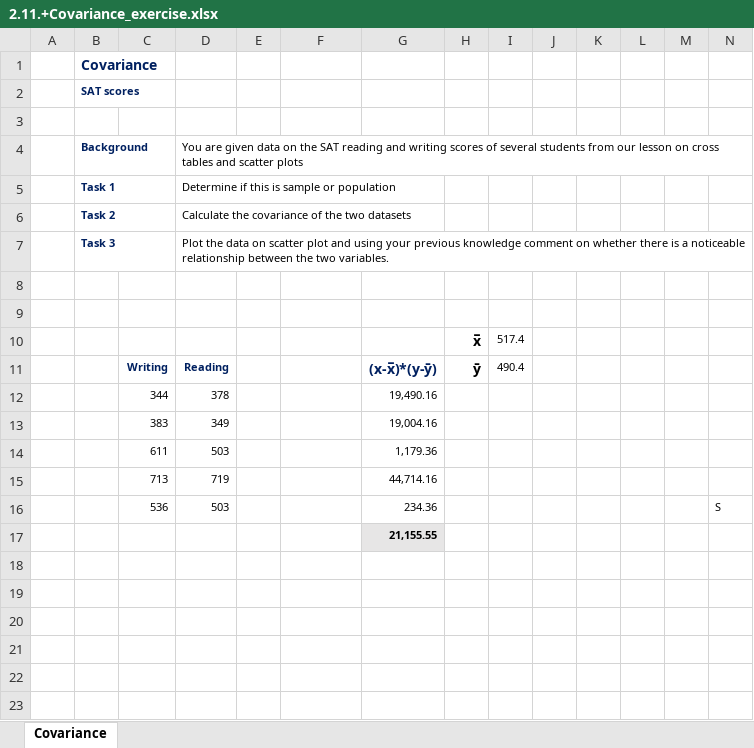
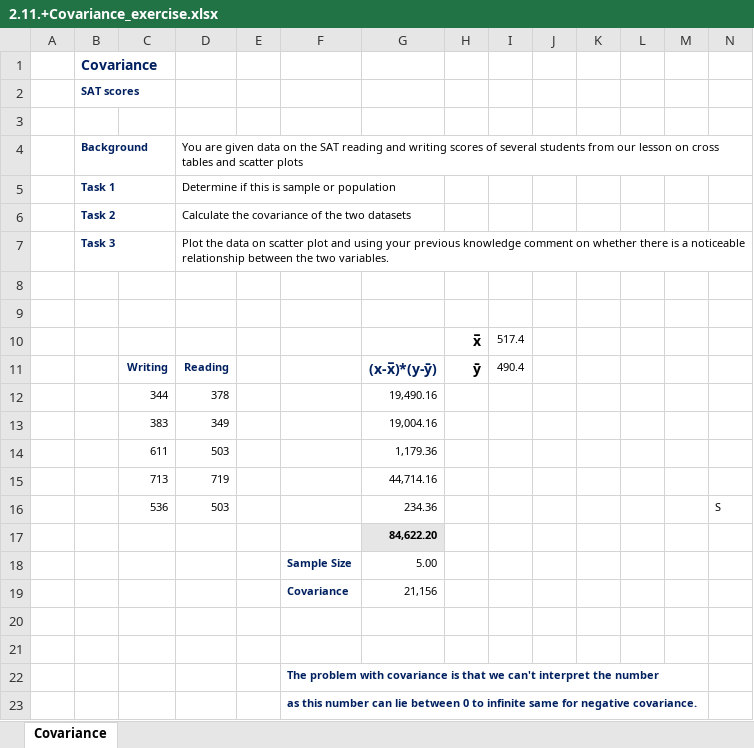
Before and after one commit to dibyaranjanGIT/Statistics, an Excel workbook: 2.11.+Covariance_exercise.xlsx, sheet Covariance, drawn as a sheet; values as stored, in another font and other column widths than the file's, no borders; charts and pictures not drawn; the diff names each change by its address in the sheet, - before the commit and + after, or states it on an @@ line.

Commit message:
Add files via upload

```diff
--- a/2.11.+Covariance_exercise.xlsx (sheet Covariance)
+++ b/2.11.+Covariance_exercise.xlsx (sheet Covariance)
-G17: 21,155.55
+G17: 84,622.20
+row 18:  |  |  |  |  | Sample Size | 5.00
+row 19:  |  |  |  |  | Covariance | 21,156
+row 20: (empty)
+row 21: (empty)
+row 22:  |  |  |  |  | The problem with covariance is that we can't interpret the number
+row 23:  |  |  |  |  | as this number can lie between 0 to infinite same for negative covariance.
```
Also changed, not shown: charts or pictures.
